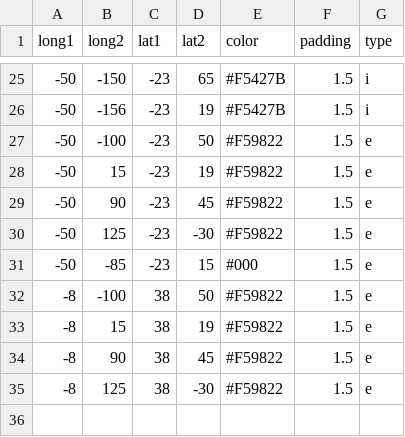
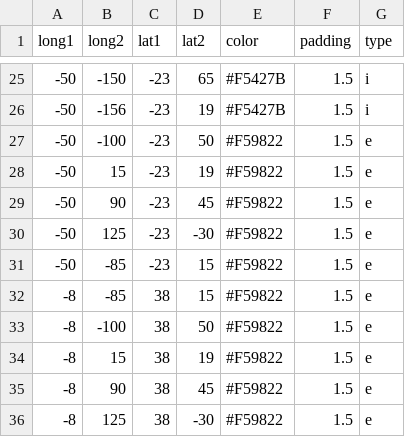
Before and after one commit to Geessyca/mapa-cda, a CSV file: clube_lines.csv (was clube_lines4.csv), drawn as a sheet; only a part is shown, gaps mark what is left out.

Commit message:
Update and rename clube_lines4.csv to clube_lines.csv

```diff
--- a/clube_lines4.csv
+++ b/clube_lines.csv
@@ -30,3 +30,4 @@ long1,long2,lat1,lat2,color,padding,type
 -50,125, -23, -30,#F59822,1.5,e
--50,-85, -23, 15,#000,1.5,e
+-50,-85, -23, 15,#F59822,1.5,e
+-8,-85, 38, 15,#F59822,1.5,e
 -8,-100, 38, 50,#F59822,1.5,e
```
